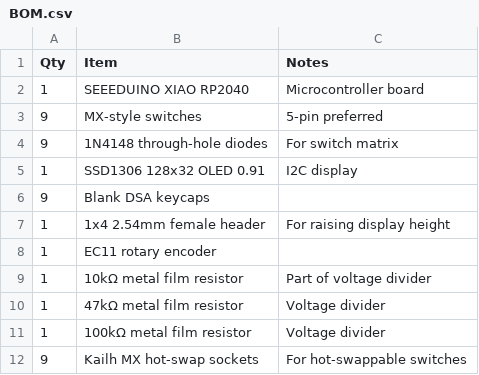
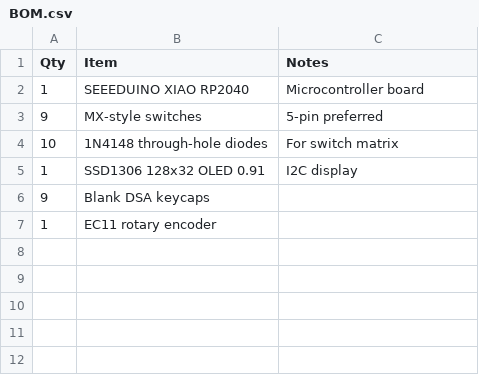
Before and after one commit to samdoes-stuff/Shady_Pad, a CSV file: BOM.csv, drawn as a sheet.

Commit message:
Update quantities in BOM.csv

```diff
--- a/BOM.csv
+++ b/BOM.csv
@@ -3,10 +3,5 @@ Qty,Item,Notes
 9,MX-style switches,5-pin preferred
-9,1N4148 through-hole diodes,For switch matrix
+10,1N4148 through-hole diodes,For switch matrix
 1,SSD1306 128x32 OLED 0.91,I2C display
 9,Blank DSA keycaps,
-1,1x4 2.54mm female header,For raising display height
 1,EC11 rotary encoder,
-1,10kΩ metal film resistor,Part of voltage divider
-1,47kΩ metal film resistor,Voltage divider
-1,100kΩ metal film resistor,Voltage divider
-9,Kailh MX hot-swap sockets,For hot-swappable switches
```
